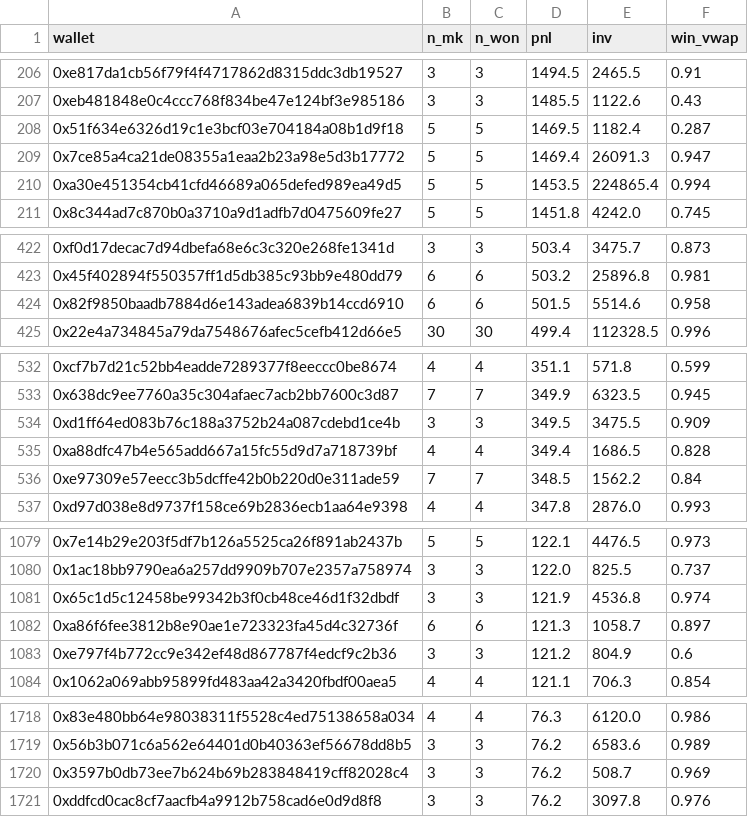
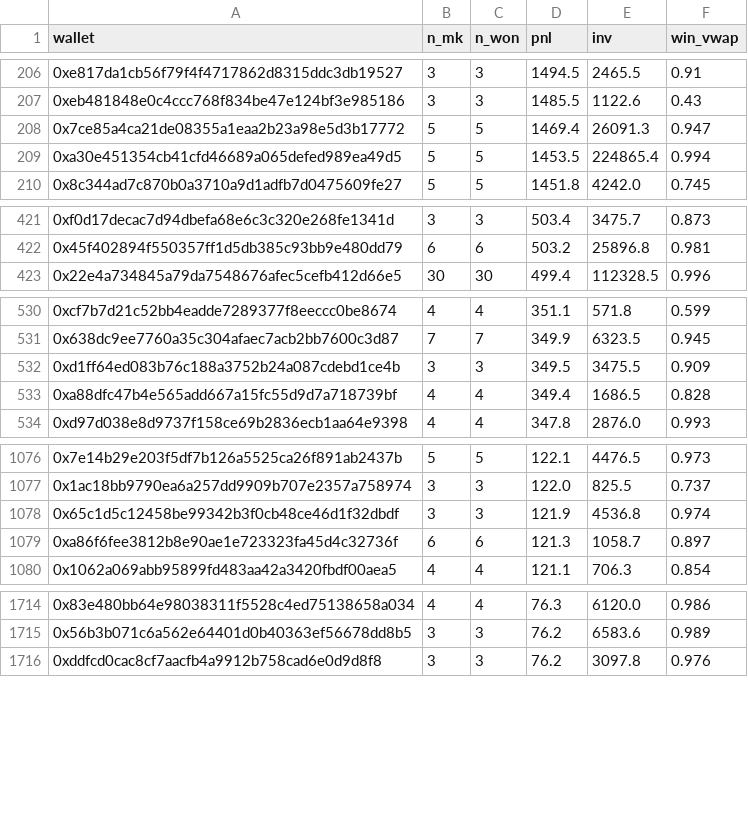
Before and after one commit to 1712n/dn-institute, a CSV file: content/research/market-health/posts/2026-10-12-polymarket-informed-trading/data/perfect_winrate.csv, drawn as a sheet; only a part is shown, gaps mark what is left out.

```diff
--- a/content/research/market-health/posts/2026-10-12-polymarket-informed-trading/data/perfect_winrate.csv
+++ b/content/research/market-health/posts/2026-10-12-polymarket-informed-trading/data/perfect_winrate.csv
@@ -207,3 +207,2 @@ wallet,n_mk,n_won,pnl,inv,win_vwap
 0xeb481848e0c4ccc768f834be47e124bf3e985186,3,3,1485.5,1122.6,0.43
-0x51f634e6326d19c1e3bcf03e704184a08b1d9f18,5,5,1469.5,1182.4,0.287
 0x7ce85a4ca21de08355a1eaa2b23a98e5d3b17772,5,5,1469.4,26091.3,0.947
@@ -423,3 +422,2 @@ wallet,n_mk,n_won,pnl,inv,win_vwap
 0x45f402894f550357ff1d5db385c93bb9e480dd79,6,6,503.2,25896.8,0.981
-0x82f9850baadb7884d6e143adea6839b14ccd6910,6,6,501.5,5514.6,0.958
 0x22e4a734845a79da7548676afec5cefb412d66e5,30,30,499.4,112328.5,0.996
@@ -535,3 +533,2 @@ wallet,n_mk,n_won,pnl,inv,win_vwap
 0xa88dfc47b4e565add667a15fc55d9d7a718739bf,4,4,349.4,1686.5,0.828
-0xe97309e57eecc3b5dcffe42b0b220d0e311ade59,7,7,348.5,1562.2,0.84
 0xd97d038e8d9737f158ce69b2836ecb1aa64e9398,4,4,347.8,2876.0,0.993
@@ -1082,3 +1079,2 @@ wallet,n_mk,n_won,pnl,inv,win_vwap
 0xa86f6fee3812b8e90ae1e723323fa45d4c32736f,6,6,121.3,1058.7,0.897
-0xe797f4b772cc9e342ef48d867787f4edcf9c2b36,3,3,121.2,804.9,0.6
 0x1062a069abb95899fd483aa42a3420fbdf00aea5,4,4,121.1,706.3,0.854
@@ -1719,3 +1715,2 @@ wallet,n_mk,n_won,pnl,inv,win_vwap
 0x56b3b071c6a562e64401d0b40363ef56678dd8b5,3,3,76.2,6583.6,0.989
-0x3597b0db73ee7b624b69b283848419cff82028c4,3,3,76.2,508.7,0.969
 0xddfcd0cac8cf7aacfb4a9912b758cad6e0d9d8f8,3,3,76.2,3097.8,0.976
```
Also changed, not shown: content/research/market-health/posts/2026-10-12-polymarket-informed-trading/code/inputs/event_analysis.csv, content/research/market-health/posts/2026-10-12-polymarket-informed-trading/data/event_tiers.csv, 9 other files.
